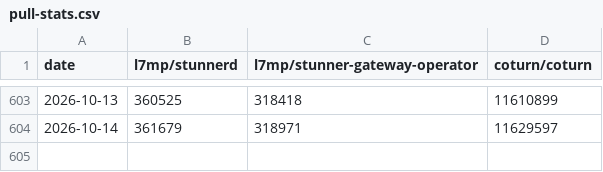
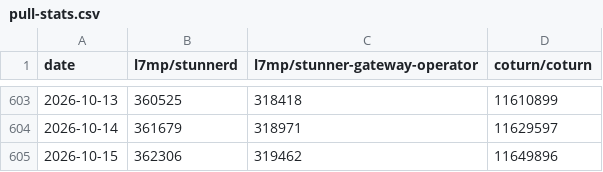
Before and after one commit to l7mp/stunner-vs-coturn-image-pull-stats, a CSV file: pull-stats.csv, drawn as a sheet; only a part is shown, gaps mark what is left out; the diff names each change by its address in the sheet, - before the commit and + after, or states it on an @@ line.

Commit message:
Add new data points at 2026-10-15

```diff
--- a/pull-stats.csv
+++ b/pull-stats.csv
+row 605: 2026-10-15 | 362306 | 319462 | 11649896
```
